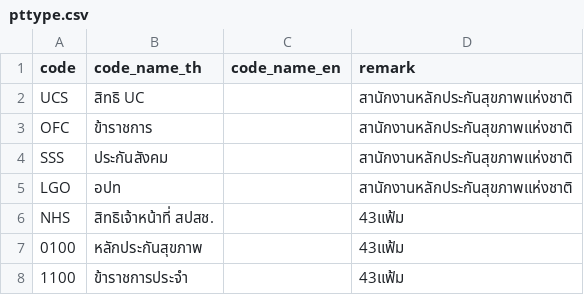
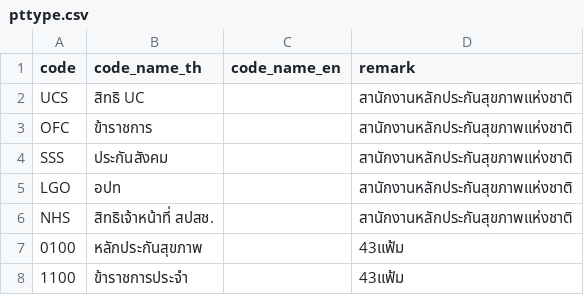
Before and after one commit to dev-ict-moph/standard-code, a CSV file: pttype.csv, drawn as a sheet; only a part is shown.

Commit message:
update file pttype.csv

```diff
--- a/pttype.csv
+++ b/pttype.csv
@@ -5,3 +5,3 @@ SSS,ประกันสังคม,,สานักงานหลักป
 LGO,อปท,,สานักงานหลักประกันสุขภาพแห่งชาติ
-NHS,สิทธิเจ้าหน้าที่ สปสช.,,43แฟ้ม
+NHS,สิทธิเจ้าหน้าที่ สปสช.,,สานักงานหลักประกันสุขภาพแห่งชาติ
 0100,หลักประกันสุขภาพ,,43แฟ้ม
```
